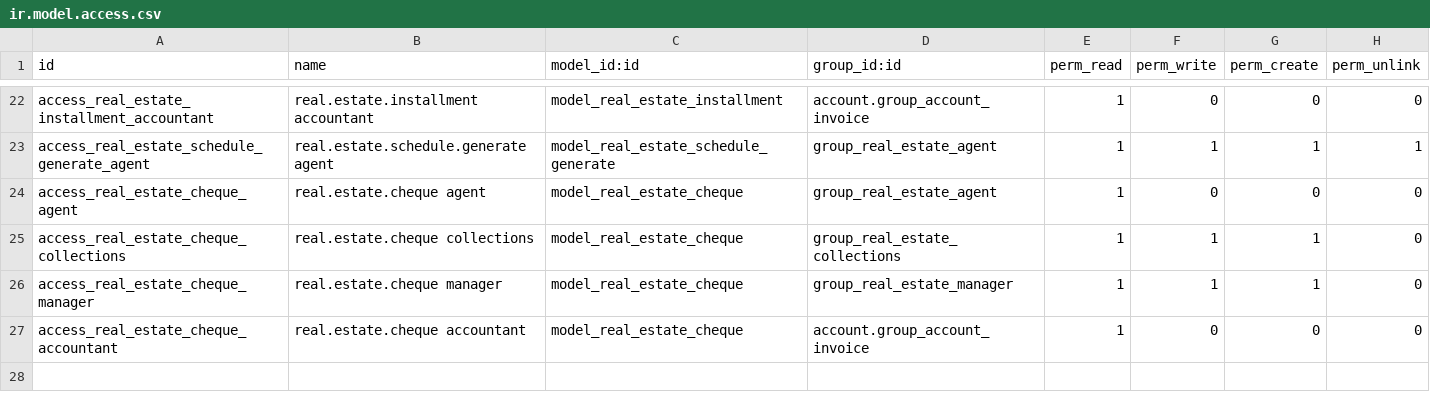
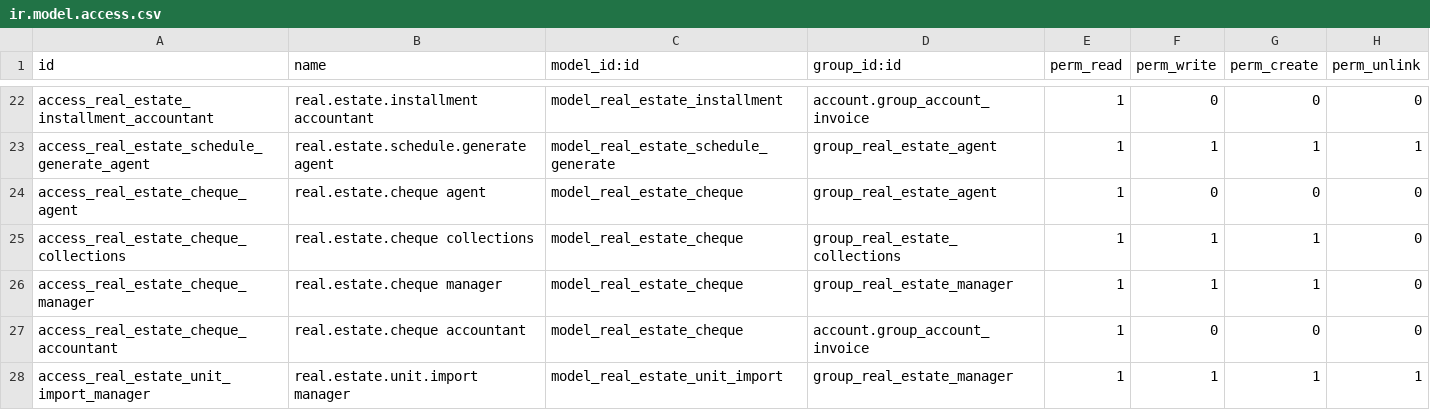
Before and after one commit to MAbdallaDev/odoo-real-estate-eg, a CSV file: addons/real_estate_eg/security/ir.model.access.csv, drawn as a sheet; only a part is shown, gaps mark what is left out; the diff names each change by its address in the sheet, - before the commit and + after, or states it on an @@ line.

Commit message:
Story 10 step 1: unit import wizard (CSV and .xlsx)
US-08 / BR-39: real.estate.unit.import reads a CSV or .xlsx file, checks
every row first and writes only when no row is wrong. Units are matched
by code in the current company: known codes are updated (archived ones
reactivated), new codes created, nothing duplicated. Every bad row is
reported with its spreadsheet row number and reason. Manager only.

Tests AC-08.1 - AC-08.3, row and file errors, rights and companies. The
all-or-nothing tests catch the error with try/except, not assertRaises:
Odoo's assertRaises rolls back a savepoint and would hide partial writes.

```diff
--- a/addons/real_estate_eg/security/ir.model.access.csv
+++ b/addons/real_estate_eg/security/ir.model.access.csv
+row 28: access_real_estate_unit_import_manager | real.estate.unit.import manager | model_real_estate_unit_import | group_real_estate_manager | 1 | 1 | 1 | 1
```
Also changed, not shown: 5 other files.
